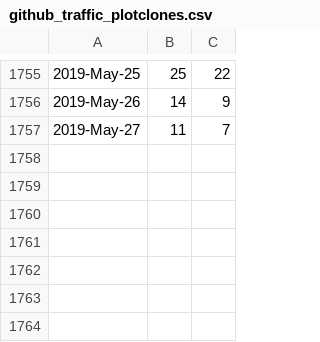
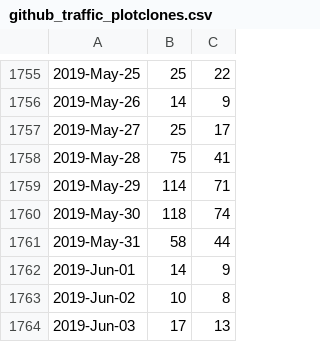
Before and after one commit to libMesh/libmesh, a CSV file: doc/statistics/github_traffic_plotclones.csv, drawn as a sheet; only a part is shown, gaps mark what is left out.

```diff
--- a/doc/statistics/github_traffic_plotclones.csv
+++ b/doc/statistics/github_traffic_plotclones.csv
@@ -1756,2 +1756,9 @@
 2019-May-26,14,9
-2019-May-27,11,7
+2019-May-27,25,17
+2019-May-28,75,41
+2019-May-29,114,71
+2019-May-30,118,74
+2019-May-31,58,44
+2019-Jun-01,14,9
+2019-Jun-02,10,8
+2019-Jun-03,17,13
```
Also changed, not shown: doc/statistics/github_traffic_plotviews.csv.
